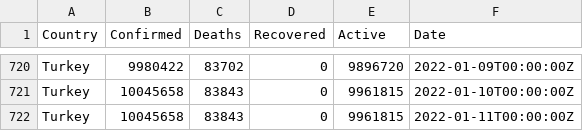
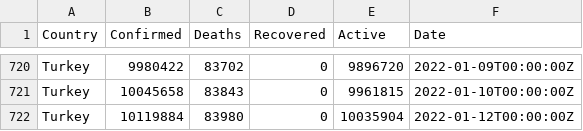
Before and after one commit to ocakhasan/fetch_covid_daily, a CSV file: turkey_covid.csv, drawn as a sheet; only a part is shown, gaps mark what is left out.

```diff
--- a/turkey_covid.csv
+++ b/turkey_covid.csv
@@ -721,2 +721,2 @@ Turkey,9980422,83702,0,9896720,2022-01-09T00:00:00Z
 Turkey,10045658,83843,0,9961815,2022-01-10T00:00:00Z
-Turkey,10045658,83843,0,9961815,2022-01-11T00:00:00Z
+Turkey,10119884,83980,0,10035904,2022-01-12T00:00:00Z
```
